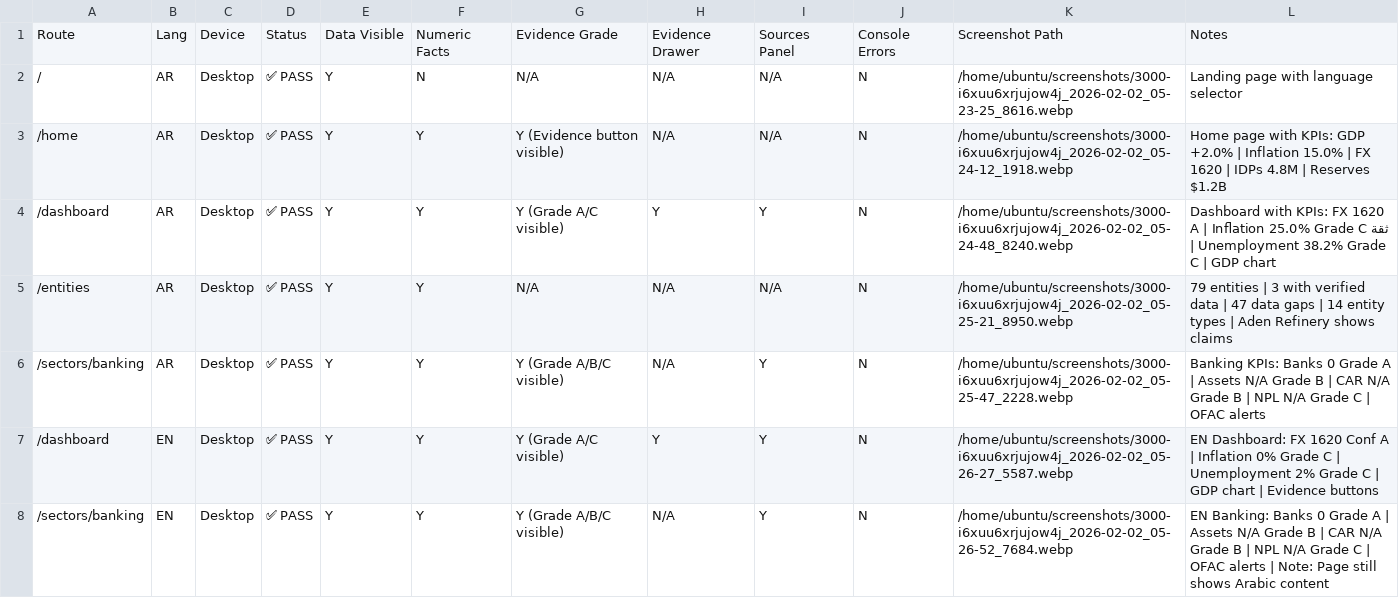
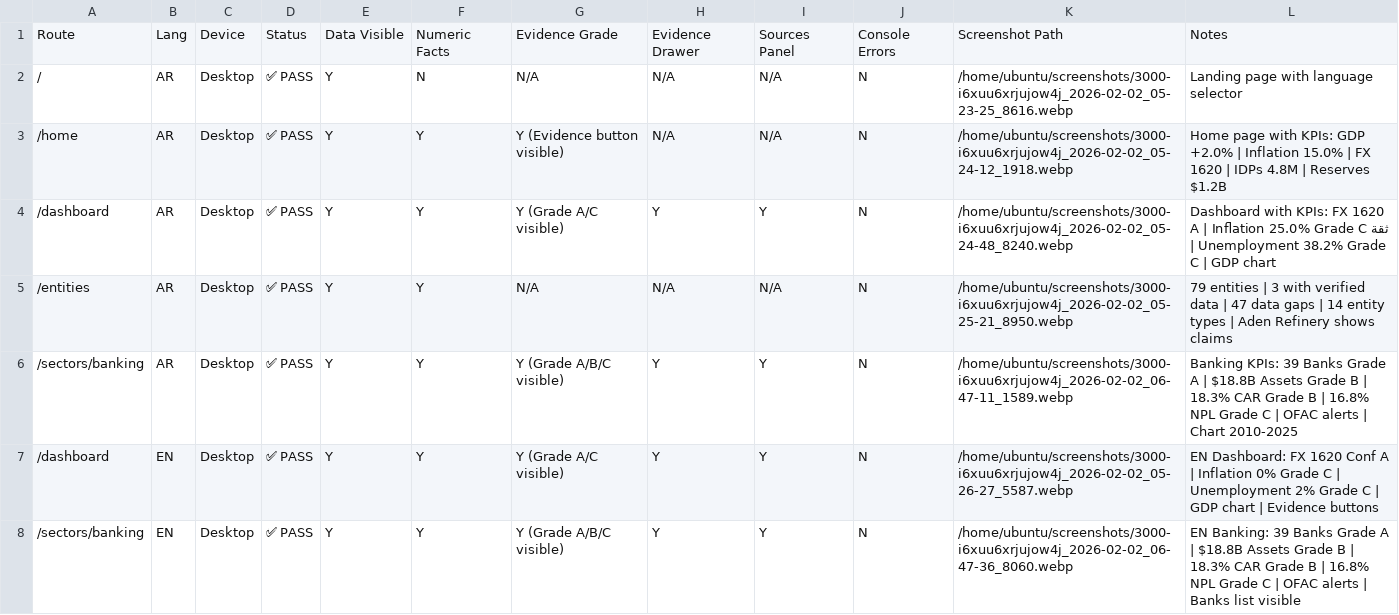
Before and after one commit to MaherFSF/Yemenactr, a CSV file: docs/PROOFS/2026-02-02_FINALIZATION/01_ROUTE_TRUTH_TABLE.csv, drawn as a sheet.

```diff
--- a/docs/PROOFS/2026-02-02_FINALIZATION/01_ROUTE_TRUTH_TABLE.csv
+++ b/docs/PROOFS/2026-02-02_FINALIZATION/01_ROUTE_TRUTH_TABLE.csv
@@ -5,4 +5,4 @@ Route,Lang,Device,Status,Data Visible,Numeric Facts,Evidence Grade,Evidence Draw
 /entities,AR,Desktop,✅ PASS,Y,Y,N/A,N/A,N/A,N,/home/ubuntu/screenshots/3000-i6xuu6xrjujow4j_2026-02-02_05-25-21_8950.webp,79 entities | 3 with verified data | 47 data gaps | 14 entity types | Aden Refinery shows claims
-/sectors/banking,AR,Desktop,✅ PASS,Y,Y,Y (Grade A/B/C visible),N/A,Y,N,/home/ubuntu/screenshots/3000-i6xuu6xrjujow4j_2026-02-02_05-25-47_2228.webp,Banking KPIs: Banks 0 Grade A | Assets N/A Grade B | CAR N/A Grade B | NPL N/A Grade C | OFAC alerts
+/sectors/banking,AR,Desktop,✅ PASS,Y,Y,Y (Grade A/B/C visible),Y,Y,N,/home/ubuntu/screenshots/3000-i6xuu6xrjujow4j_2026-02-02_06-47-11_1589.webp,Banking KPIs: 39 Banks Grade A | $18.8B Assets Grade B | 18.3% CAR Grade B | 16.8% NPL Grade C | OFAC alerts | Chart 2010-2025
 /dashboard,EN,Desktop,✅ PASS,Y,Y,Y (Grade A/C visible),Y,Y,N,/home/ubuntu/screenshots/3000-i6xuu6xrjujow4j_2026-02-02_05-26-27_5587.webp,EN Dashboard: FX 1620 Conf A | Inflation 0% Grade C | Unemployment 2% Grade C | GDP chart | Evidence buttons
-/sectors/banking,EN,Desktop,✅ PASS,Y,Y,Y (Grade A/B/C visible),N/A,Y,N,/home/ubuntu/screenshots/3000-i6xuu6xrjujow4j_2026-02-02_05-26-52_7684.webp,EN Banking: Banks 0 Grade A | Assets N/A Grade B | CAR N/A Grade B | NPL N/A Grade C | OFAC alerts | Note: Page still shows Arabic content
+/sectors/banking,EN,Desktop,✅ PASS,Y,Y,Y (Grade A/B/C visible),Y,Y,N,/home/ubuntu/screenshots/3000-i6xuu6xrjujow4j_2026-02-02_06-47-36_8060.webp,EN Banking: 39 Banks Grade A | $18.8B Assets Grade B | 18.3% CAR Grade B | 16.8% NPL Grade C | OFAC alerts | Banks list visible
```
Also changed, not shown: 3 other files.
